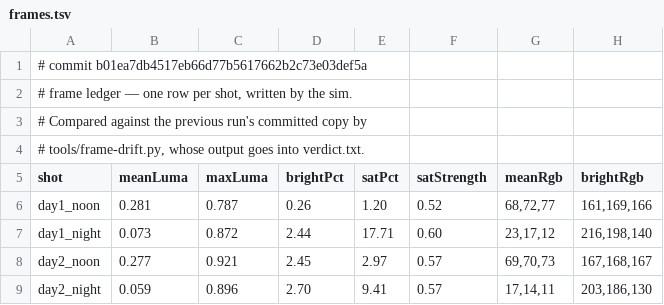
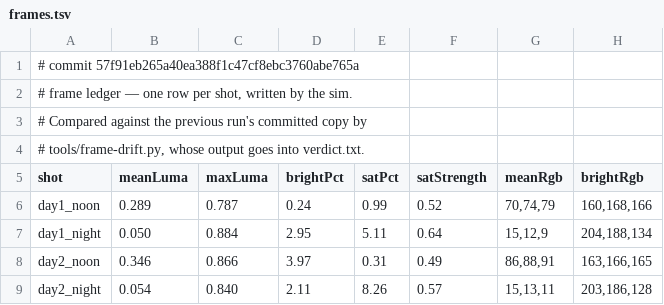
Before and after one commit to jsab258/ledger, a TSV file: game-design/sim-shots/frames.tsv, drawn as a sheet; only a part is shown; the diff covers the shown part only.

```diff
--- a/game-design/sim-shots/frames.tsv
+++ b/game-design/sim-shots/frames.tsv
@@ -1,2 +1,2 @@
-# commit b01ea7db4517eb66d77b5617662b2c73e03def5a
+# commit 57f91eb265a40ea388f1c47cf8ebc3760abe765a
 # frame ledger — one row per shot, written by the sim.
@@ -5,5 +5,5 @@
 shot	meanLuma	maxLuma	brightPct	satPct	satStrength	meanRgb	brightRgb
-day1_noon	0.281	0.787	0.26	1.20	0.52	68,72,77	161,169,166
-day1_night	0.073	0.872	2.44	17.71	0.60	23,17,12	216,198,140
-day2_noon	0.277	0.921	2.45	2.97	0.57	69,70,73	167,168,167
-day2_night	0.059	0.896	2.70	9.41	0.57	17,14,11	203,186,130
+day1_noon	0.289	0.787	0.24	0.99	0.52	70,74,79	160,168,166
+day1_night	0.050	0.884	2.95	5.11	0.64	15,12,9	204,188,134
+day2_noon	0.346	0.866	3.97	0.31	0.49	86,88,91	163,166,165
+day2_night	0.054	0.840	2.11	8.26	0.57	15,13,11	203,186,128
```
Also changed, not shown: 2 removed rows and 107 edited cells elsewhere in this file, 7 other files.
